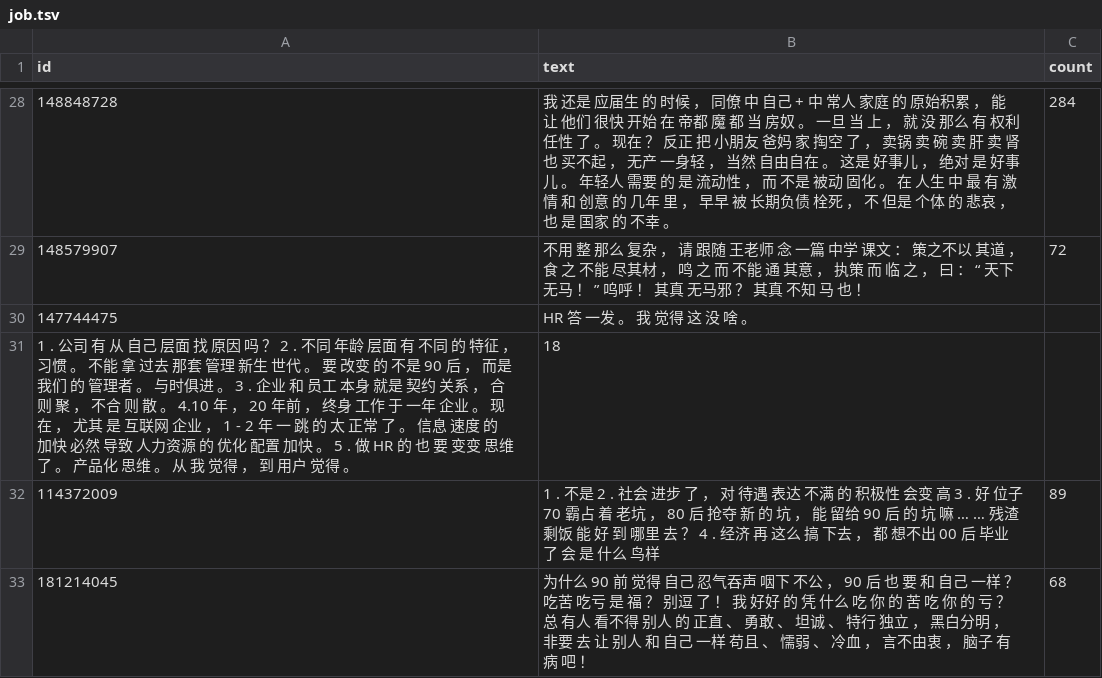
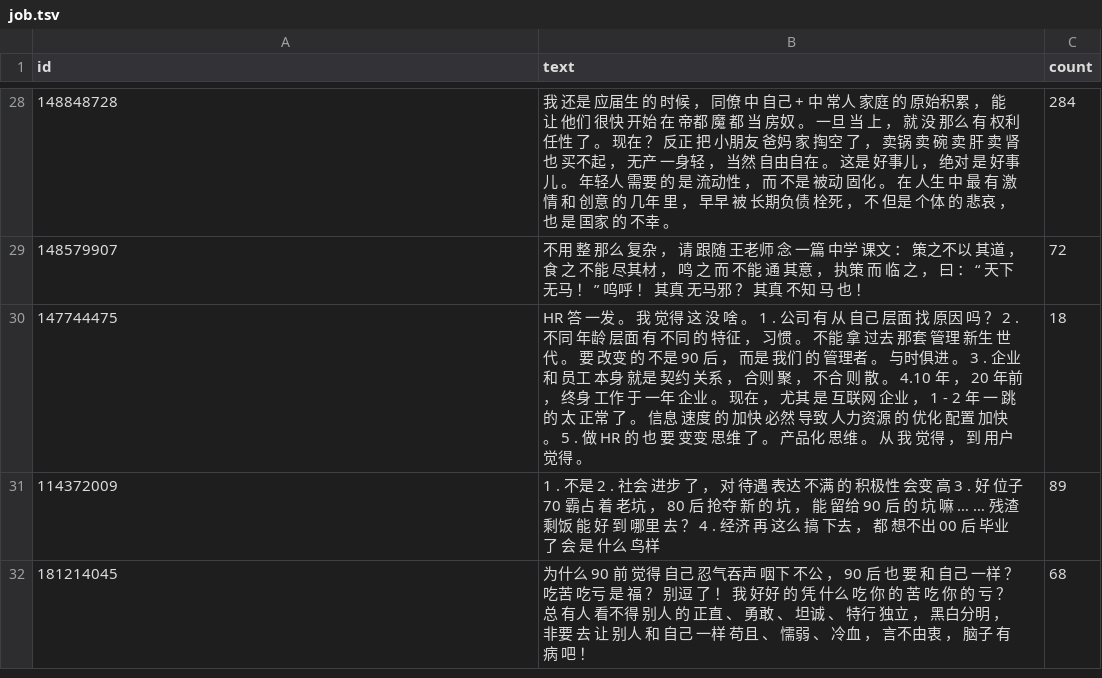
Before and after one commit to Vvvickie/SentenTree, a TSV file: demo/data/job.tsv, drawn as a sheet; only a part is shown, gaps mark what is left out.

```diff
--- a/demo/data/job.tsv
+++ b/demo/data/job.tsv
@@ -29,4 +29,3 @@ id	text	count
 148579907	不用 整 那么 复杂 ， 请 跟随 王老师 念 一篇 中学 课文 ： 策之不以 其道 ， 食 之 不能 尽其材 ， 鸣 之 而 不能 通 其意 ， 执策 而 临 之 ， 曰 ： “ 天下 无马 ！ ” 呜呼 ！ 其真 无马邪 ？ 其真 不知 马 也 ！  	72
-147744475	HR 答 一发 。 我 觉得 这 没 啥 。
- 1 . 公司 有 从 自己 层面 找 原因 吗 ？ 2 . 不同 年龄 层面 有 不同 的 特征 ， 习惯 。 不能 拿 过去 那套 管理 新生 世代 。 要 改变 的 不是 90 后 ， 而是 我们 的 管理者 。 与时俱进 。 3 . 企业 和 员工 本身 就是 契约 关系 ， 合则 聚 ， 不合 则 散 。 4.10 年 ， 20 年前 ， 终身 工作 于 一年 企业 。 现在 ， 尤其 是 互联网 企业 ， 1 - 2 年 一 跳 的 太 正常 了 。 信息 速度 的 加快 必然 导致 人力资源 的 优化 配置 加快 。 5 . 做 HR 的 也 要 变变 思维 了 。 产品化 思维 。 从 我 觉得 ， 到 用户 觉得 。	18
+147744475	HR 答 一发 。 我 觉得 这 没 啥 。  1 . 公司 有 从 自己 层面 找 原因 吗 ？ 2 . 不同 年龄 层面 有 不同 的 特征 ， 习惯 。 不能 拿 过去 那套 管理 新生 世代 。 要 改变 的 不是 90 后 ， 而是 我们 的 管理者 。 与时俱进 。 3 . 企业 和 员工 本身 就是 契约 关系 ， 合则 聚 ， 不合 则 散 。 4.10 年 ， 20 年前 ， 终身 工作 于 一年 企业 。 现在 ， 尤其 是 互联网 企业 ， 1 - 2 年 一 跳 的 太 正常 了 。 信息 速度 的 加快 必然 导致 人力资源 的 优化 配置 加快 。 5 . 做 HR 的 也 要 变变 思维 了 。 产品化 思维 。 从 我 觉得 ， 到 用户 觉得 。	18
 114372009	1 . 不是 2 . 社会 进步 了 ， 对 待遇 表达 不满 的 积极性 会变 高 3 . 好 位子 70 霸占 着 老坑 ， 80 后 抢夺 新 的 坑 ， 能 留给 90 后 的 坑 嘛 … … 残渣 剩饭 能 好 到 哪里 去 ？ 4 . 经济 再 这么 搞 下去 ， 都 想不出 00 后 毕业 了 会 是 什么 鸟样	89
```
Also changed, not shown: demo/data/comparision.tsv, 12 other files.
